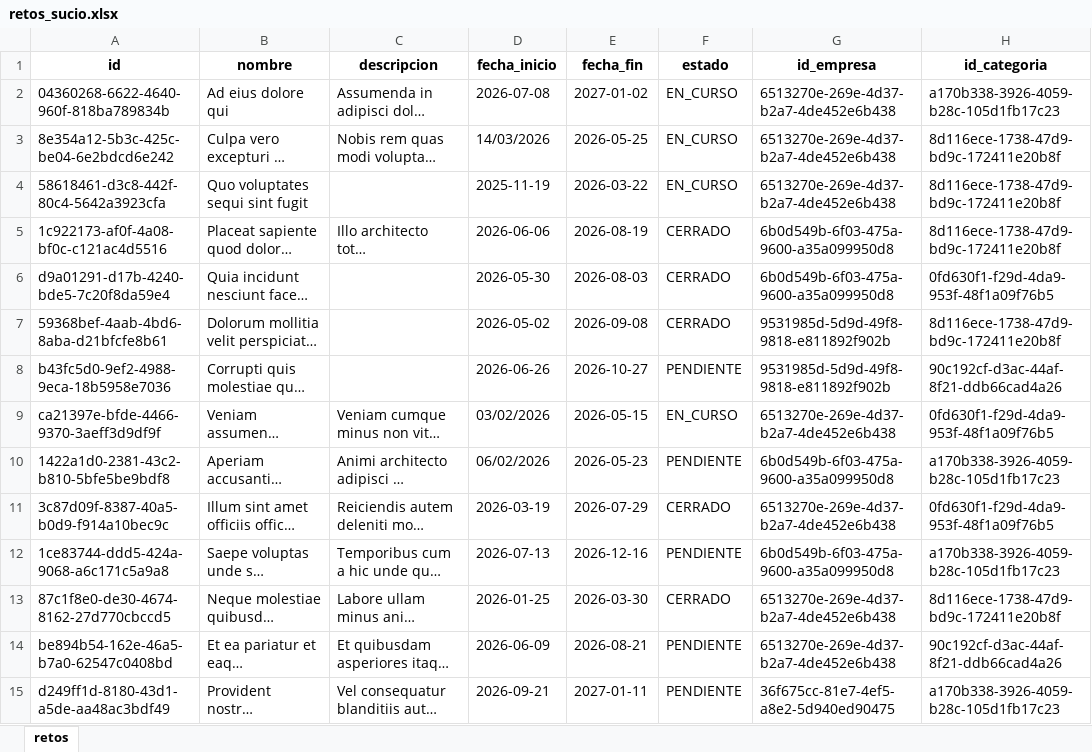
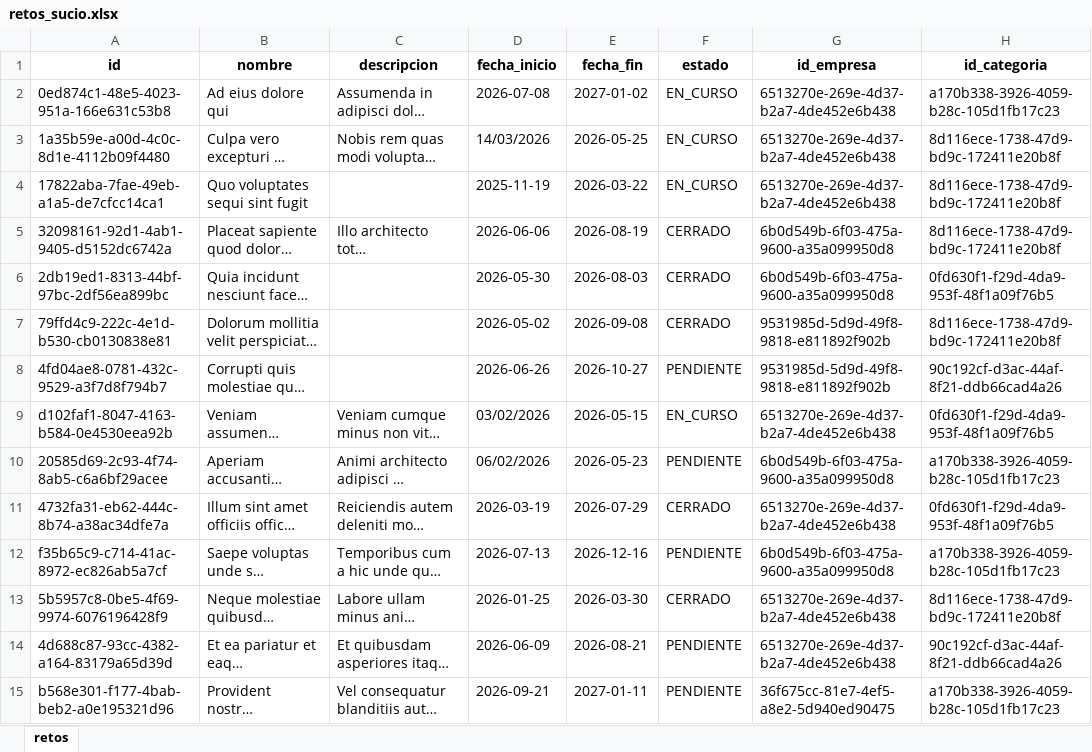
Before and after one commit to DanielaVJ3264/integrador_nt_8.1, an Excel workbook: data/crudo/retos_sucio.xlsx, sheet retos, drawn as a sheet; only a part is shown; long unchanged cells end in …; values as stored, in another font and other column widths than the file's, no borders; the diff covers the shown part only; the diff names each change by its address in the sheet, - before the commit and + after, or states it on an @@ line.

Commit message:
Actualiza proyecto: retos, main y limpieza de carpeta

```diff
--- a/data/crudo/retos_sucio.xlsx (sheet retos)
+++ b/data/crudo/retos_sucio.xlsx (sheet retos)
-A2 (id): 04360268-6622-4640-960f-818ba789834b
+A2 (id): 0ed874c1-48e5-4023-951a-166e631c53b8
-A3 (id): 8e354a12-5b3c-425c-be04-6e2bdcd6e242
+A3 (id): 1a35b59e-a00d-4c0c-8d1e-4112b09f4480
-A4 (id): 58618461-d3c8-442f-80c4-5642a3923cfa
+A4 (id): 17822aba-7fae-49eb-a1a5-de7cfcc14ca1
-A5 (id): 1c922173-af0f-4a08-bf0c-c121ac4d5516
+A5 (id): 32098161-92d1-4ab1-9405-d5152dc6742a
-A6 (id): d9a01291-d17b-4240-bde5-7c20f8da59e4
+A6 (id): 2db19ed1-8313-44bf-97bc-2df56ea899bc
-A7 (id): 59368bef-4aab-4bd6-8aba-d21bfcfe8b61
+A7 (id): 79ffd4c9-222c-4e1d-b530-cb0130838e81
-A8 (id): b43fc5d0-9ef2-4988-9eca-18b5958e7036
+A8 (id): 4fd04ae8-0781-432c-9529-a3f7d8f794b7
-A9 (id): ca21397e-bfde-4466-9370-3aeff3d9df9f
+A9 (id): d102faf1-8047-4163-b584-0e4530eea92b
-A10 (id): 1422a1d0-2381-43c2-b810-5bfe5be9bdf8
+A10 (id): 20585d69-2c93-4f74-8ab5-c6a6bf29acee
-A11 (id): 3c87d09f-8387-40a5-b0d9-f914a10bec9c
+A11 (id): 4732fa31-eb62-444c-8b74-a38ac34dfe7a
-A12 (id): 1ce83744-ddd5-424a-9068-a6c171c5a9a8
+A12 (id): f35b65c9-c714-41ac-8972-ec826ab5a7cf
-A13 (id): 87c1f8e0-de30-4674-8162-27d770cbccd5
+A13 (id): 5b5957c8-0be5-4f69-9974-6076196428f9
-A14 (id): be894b54-162e-46a5-b7a0-62547c0408bd
+A14 (id): 4d688c87-93cc-4382-a164-83179a65d39d
-A15 (id): d249ff1d-8180-43d1-a5de-aa48ac3bdf49
+A15 (id): b568e301-f177-4bab-beb2-a0e195321d96
```
Also changed, not shown: 486 edited cells elsewhere in this sheet, 5 other files.
